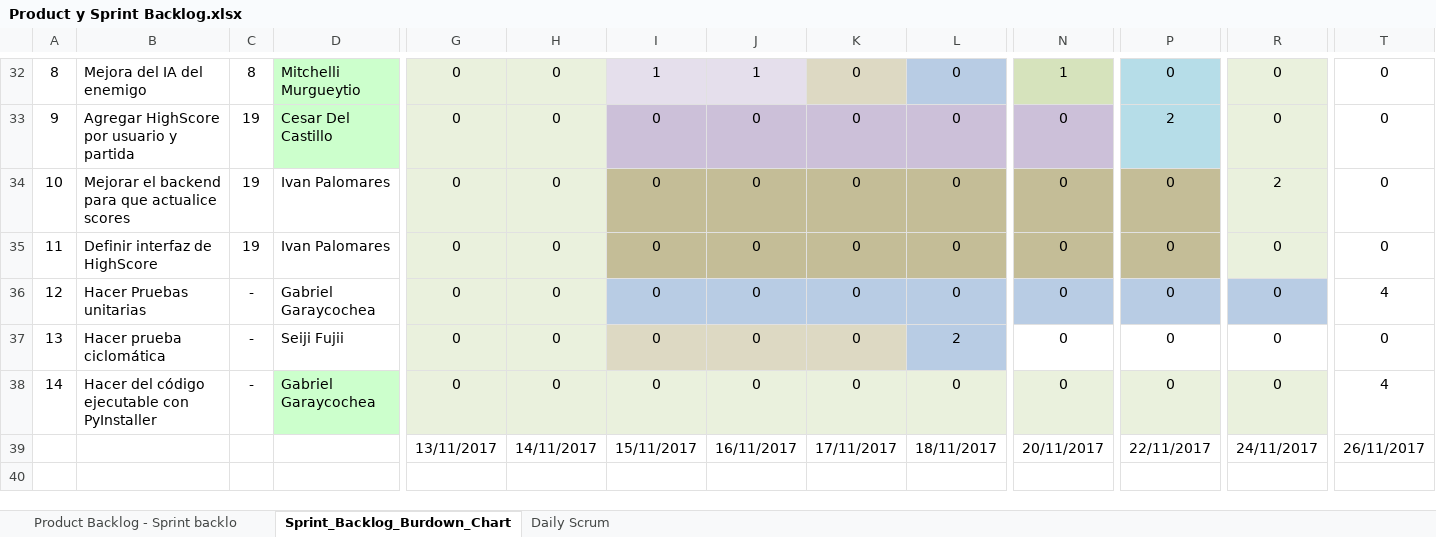
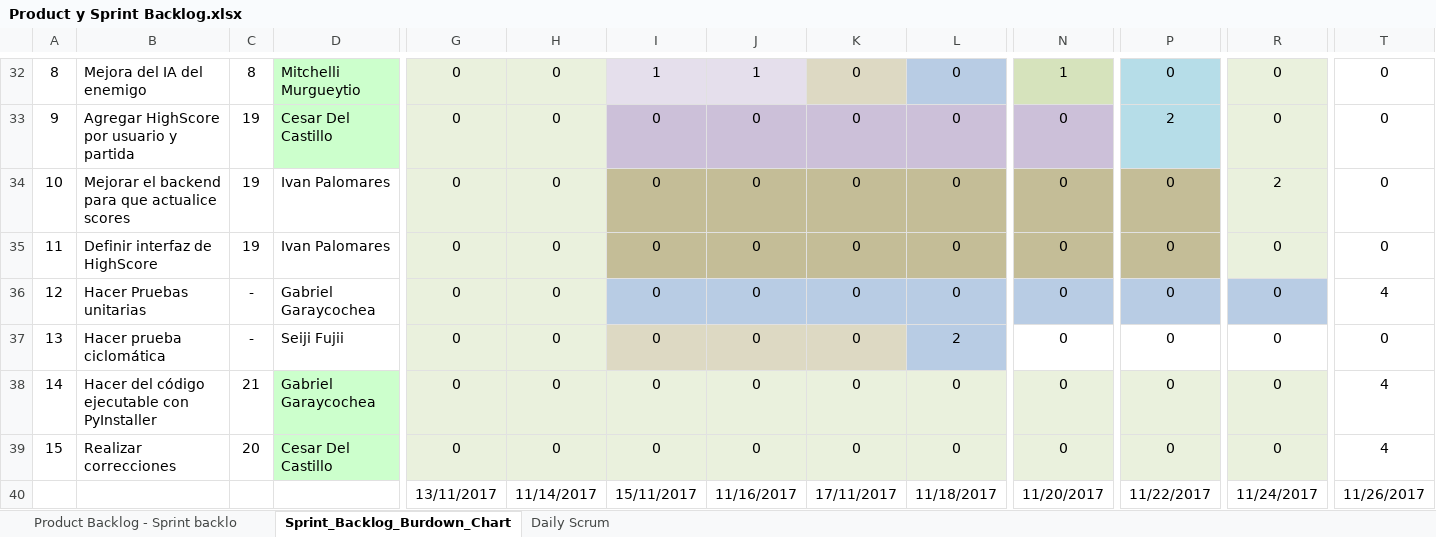
Before and after one commit to is2-team-b/MyGame, an Excel workbook: documentacion/Product y Sprint Backlog.xlsx, sheet Sprint_Backlog_Burdown_Chart, drawn as a sheet; only a part is shown, gaps mark what is left out; values as stored, in another font and other column widths than the file's, no borders; charts and pictures and conditional formats not drawn; addresses are those after the commit; rows hold the shown columns only; the diff names each change by its address in the sheet, - before the commit and + after, or states it on an @@ line.

Commit message:
Product y Sprint Backlog updated

```diff
--- a/documentacion/Product y Sprint Backlog.xlsx (sheet Sprint_Backlog_Burdown_Chart)
+++ b/documentacion/Product y Sprint Backlog.xlsx (sheet Sprint_Backlog_Burdown_Chart)
-C38: -
+C38: 21
+row 39: 15 | Realizar correcciones | 20 | Cesar Del Castillo | 0 | 0 | 0 | 0 | 0 | 0 | 0 | 0 | 0 | 4
-H40: 14/11/2017
+H40: 11/14/2017
-J40: 16/11/2017
+J40: 11/16/2017
-L40: 18/11/2017
+L40: 11/18/2017
-N40: 20/11/2017
+N40: 11/20/2017
-P40: 22/11/2017
+P40: 11/22/2017
-R40: 24/11/2017
+R40: 11/24/2017
-T40: 26/11/2017
+T40: 11/26/2017
```
Also changed, not shown: sheet Product Backlog - Sprint backlo, formulas that keep their value, charts or pictures.
